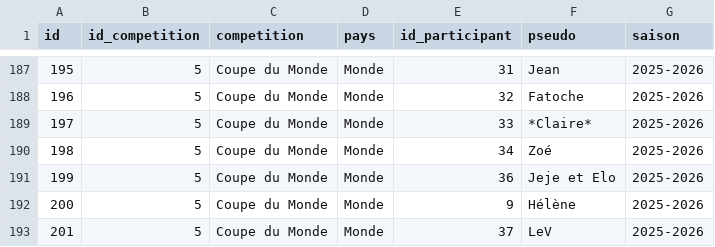
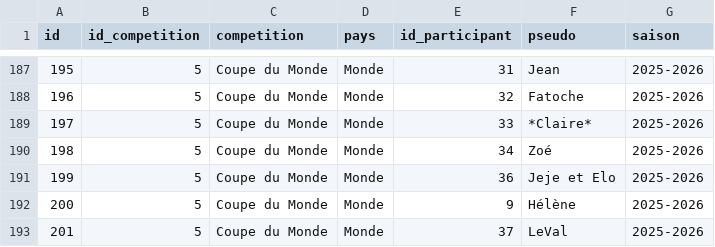
Before and after one commit to mroignant598/expert_du_canape, a CSV file: csv/repartition_saison_participant.csv, drawn as a sheet; only a part is shown, gaps mark what is left out.

Commit message:
Mise à jour CSV 2026-06-18 17:49:59

```diff
--- a/csv/repartition_saison_participant.csv
+++ b/csv/repartition_saison_participant.csv
@@ -192,2 +192,2 @@ id,id_competition,competition,pays,id_participant,pseudo,saison
 200,5,Coupe du Monde,Monde,9,Hélène,2025-2026
-201,5,Coupe du Monde,Monde,37,LeV,2025-2026
+201,5,Coupe du Monde,Monde,37,LeVal,2025-2026
```
